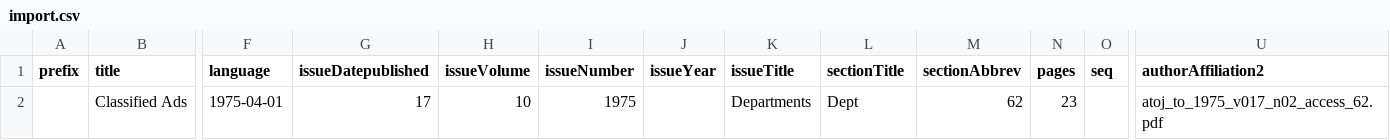
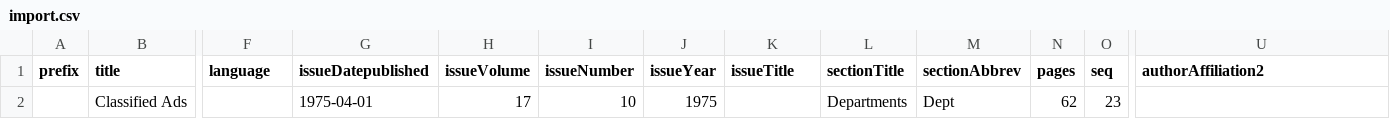
Before and after one commit to OULibraries/python_ojs_import, a CSV file: examples/import.csv, drawn as a sheet; only a part is shown, gaps mark what is left out; removed rows and columns are numbered as before the commit, all else as after; rows hold the shown columns only; the diff names each change by its address in the sheet, - before the commit and + after, or states it on an @@ line.

Commit message:
Update import.csv
Fix off by one

```diff
--- a/examples/import.csv
+++ b/examples/import.csv
-row 2:  | Classified Ads | 1975-04-01 | 17 | 10 | 1975 |  | Departments | Dept | 62 | 23 |  | atoj_to_1975_v017_n02_access_62.pdf
+row 2:  | Classified Ads |  | 1975-04-01 | 17 | 10 | 1975 |  | Departments | Dept | 62 | 23
```
